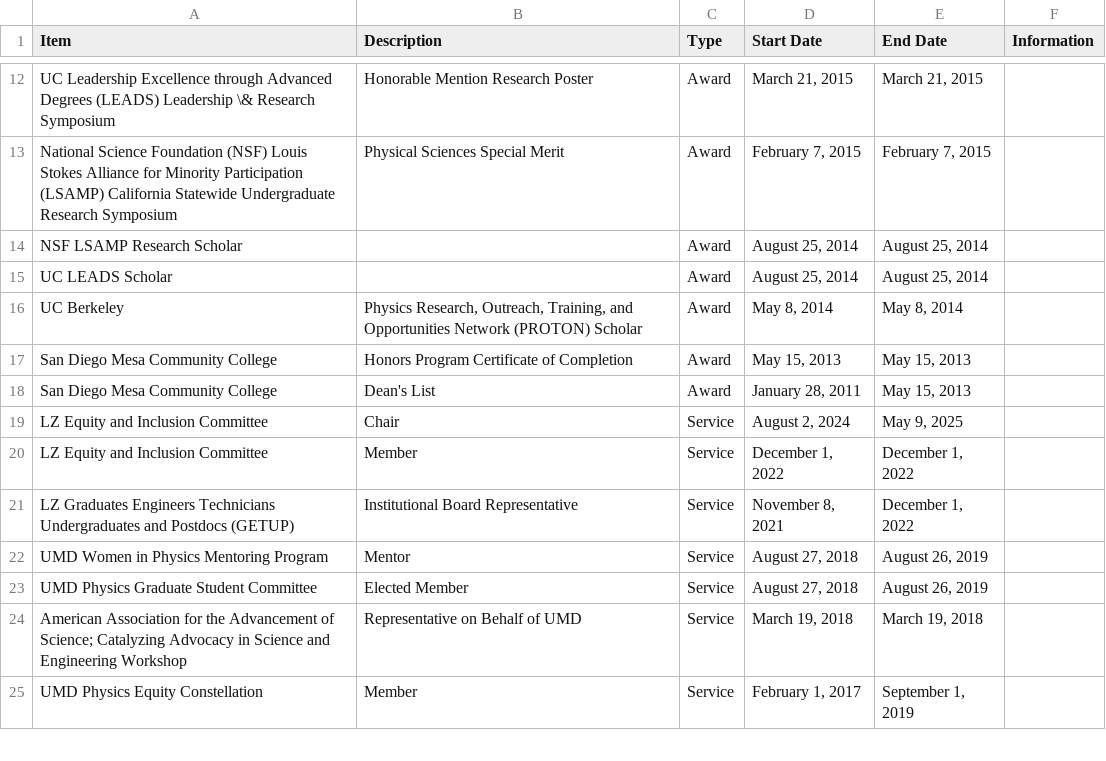
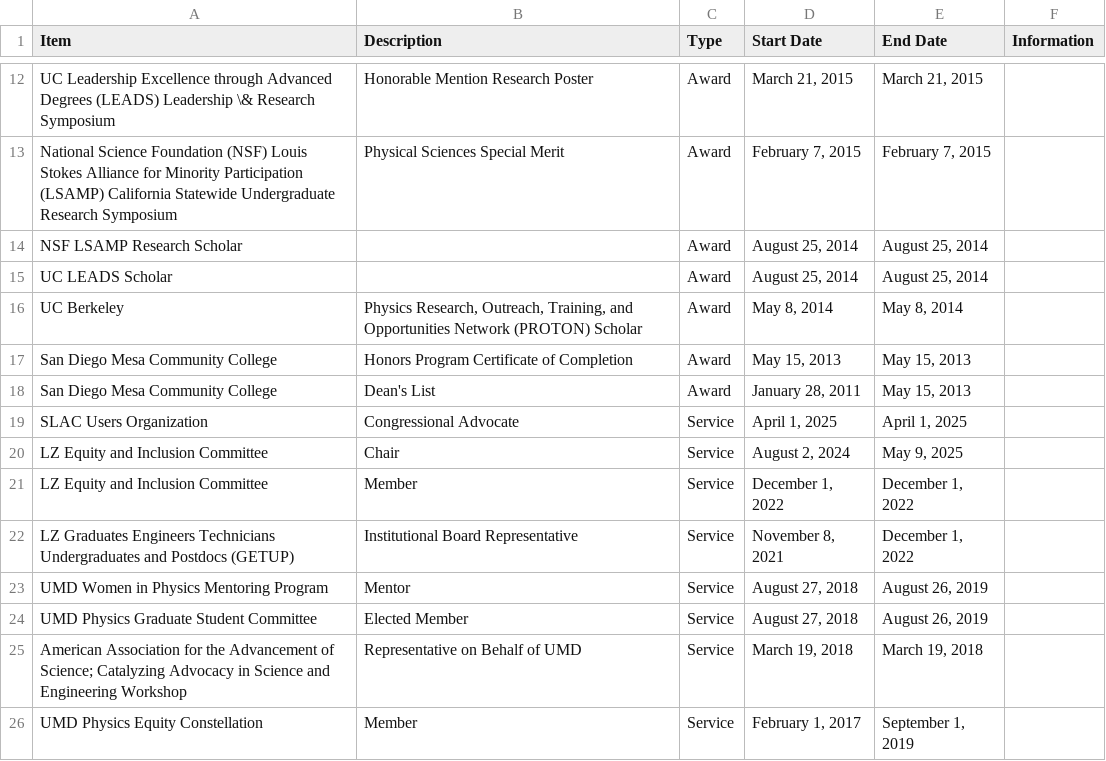
Before and after one commit to e-miz/e-miz.github.io, a CSV file: cv/cv_data.csv, drawn as a sheet; only a part is shown, gaps mark what is left out; the diff names each change by its address in the sheet, - before the commit and + after, or states it on an @@ line.

Commit message:
add sluo advocate service

```diff
--- a/cv/cv_data.csv
+++ b/cv/cv_data.csv
+row 19: SLAC Users Organization | Congressional Advocate | Service | April 1, 2025 | April 1, 2025
```
